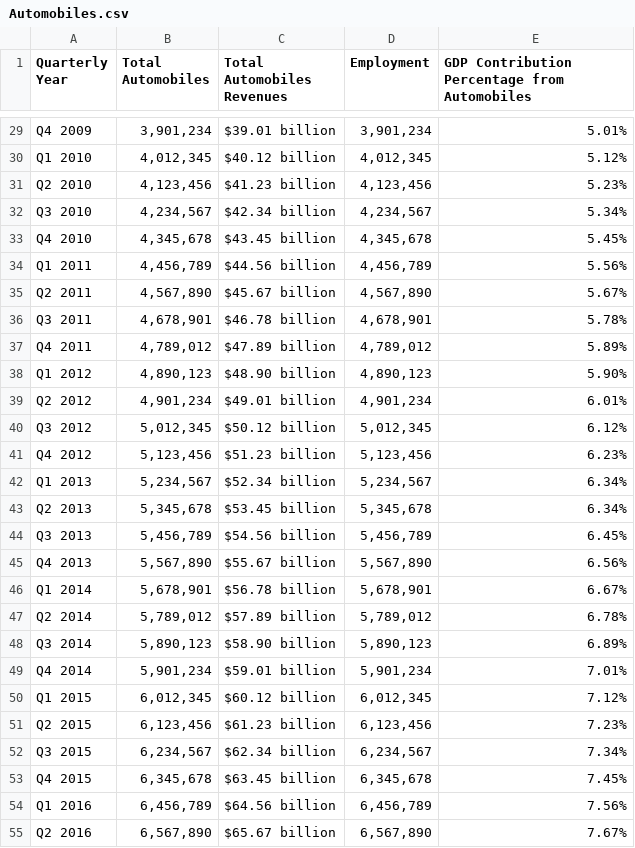
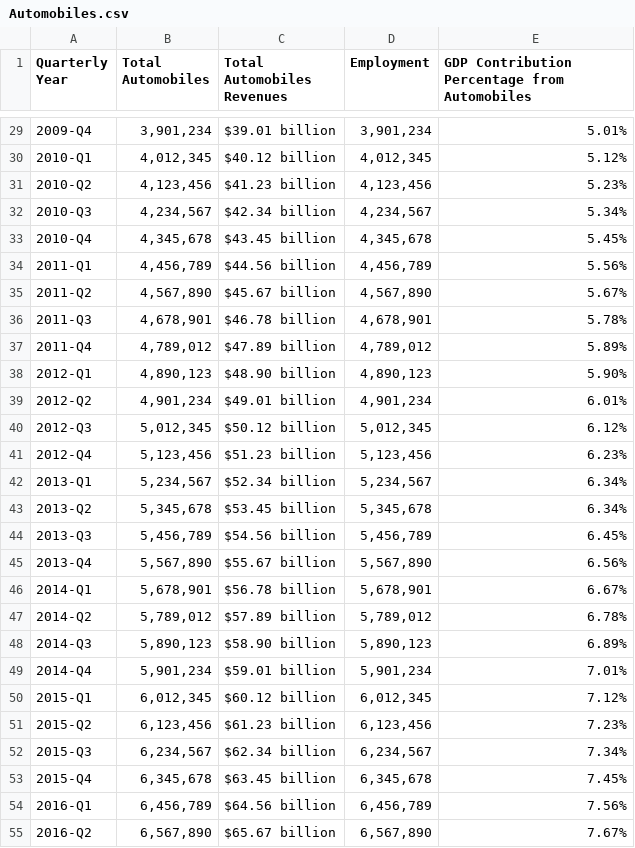
Before and after one commit to Aditya170802/EconVisor---Industry-Forecasting-Tool, a CSV file: Datasets/Manufacturing/Automobiles.csv, drawn as a sheet; only a part is shown, gaps mark what is left out; the diff covers the shown part only; the diff names each change by its address in the sheet, - before the commit and + after, or states it on an @@ line.

```diff
--- a/Datasets/Manufacturing/Automobiles.csv
+++ b/Datasets/Manufacturing/Automobiles.csv
-A29 (Quarterly Year): Q4 2009
+A29 (Quarterly Year): 2009-Q4
-A30 (Quarterly Year): Q1 2010
+A30 (Quarterly Year): 2010-Q1
-A31 (Quarterly Year): Q2 2010
+A31 (Quarterly Year): 2010-Q2
-A32 (Quarterly Year): Q3 2010
+A32 (Quarterly Year): 2010-Q3
-A33 (Quarterly Year): Q4 2010
+A33 (Quarterly Year): 2010-Q4
-A34 (Quarterly Year): Q1 2011
+A34 (Quarterly Year): 2011-Q1
-A35 (Quarterly Year): Q2 2011
+A35 (Quarterly Year): 2011-Q2
-A36 (Quarterly Year): Q3 2011
+A36 (Quarterly Year): 2011-Q3
-A37 (Quarterly Year): Q4 2011
+A37 (Quarterly Year): 2011-Q4
-A38 (Quarterly Year): Q1 2012
+A38 (Quarterly Year): 2012-Q1
-A39 (Quarterly Year): Q2 2012
+A39 (Quarterly Year): 2012-Q2
-A40 (Quarterly Year): Q3 2012
+A40 (Quarterly Year): 2012-Q3
-A41 (Quarterly Year): Q4 2012
+A41 (Quarterly Year): 2012-Q4
-A42 (Quarterly Year): Q1 2013
+A42 (Quarterly Year): 2013-Q1
-A43 (Quarterly Year): Q2 2013
+A43 (Quarterly Year): 2013-Q2
-A44 (Quarterly Year): Q3 2013
+A44 (Quarterly Year): 2013-Q3
-A45 (Quarterly Year): Q4 2013
+A45 (Quarterly Year): 2013-Q4
-A46 (Quarterly Year): Q1 2014
+A46 (Quarterly Year): 2014-Q1
-A47 (Quarterly Year): Q2 2014
+A47 (Quarterly Year): 2014-Q2
-A48 (Quarterly Year): Q3 2014
+A48 (Quarterly Year): 2014-Q3
-A49 (Quarterly Year): Q4 2014
+A49 (Quarterly Year): 2014-Q4
-A50 (Quarterly Year): Q1 2015
+A50 (Quarterly Year): 2015-Q1
-A51 (Quarterly Year): Q2 2015
+A51 (Quarterly Year): 2015-Q2
-A52 (Quarterly Year): Q3 2015
+A52 (Quarterly Year): 2015-Q3
-A53 (Quarterly Year): Q4 2015
+A53 (Quarterly Year): 2015-Q4
-A54 (Quarterly Year): Q1 2016
+A54 (Quarterly Year): 2016-Q1
-A55 (Quarterly Year): Q2 2016
+A55 (Quarterly Year): 2016-Q2
```
Also changed, not shown: 53 edited cells elsewhere in this file, Datasets/Manufacturing/Chemicals.csv, Datasets/Manufacturing/Constuction.csv, 26 other files.
